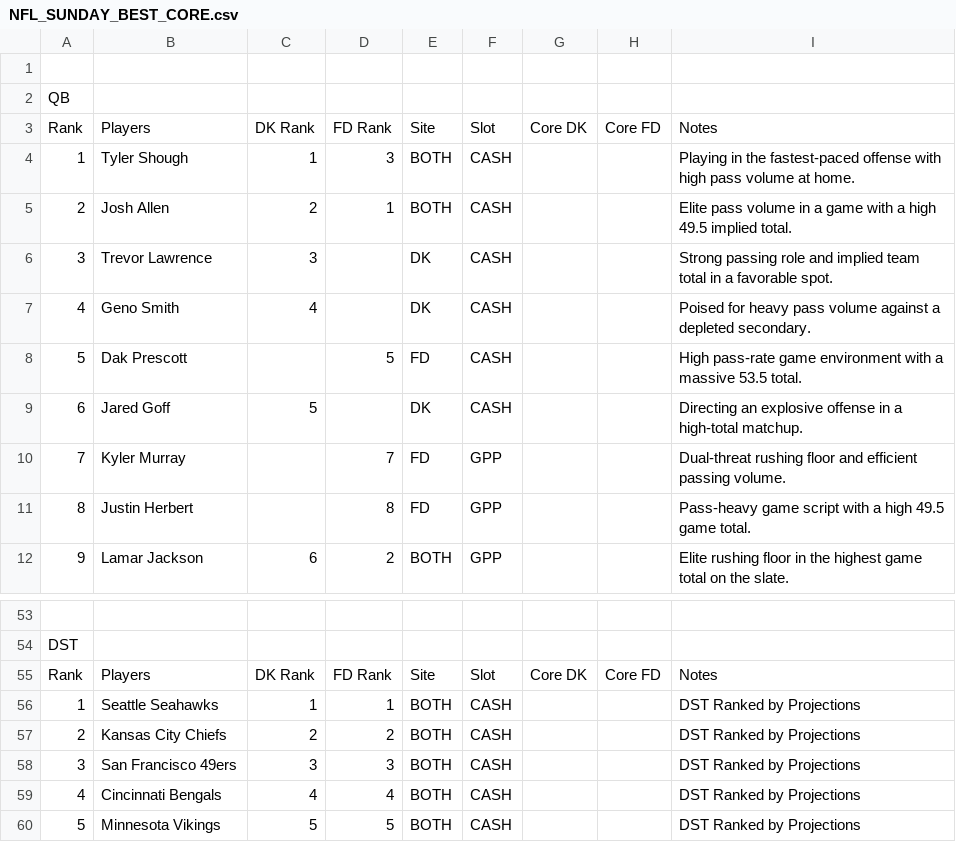
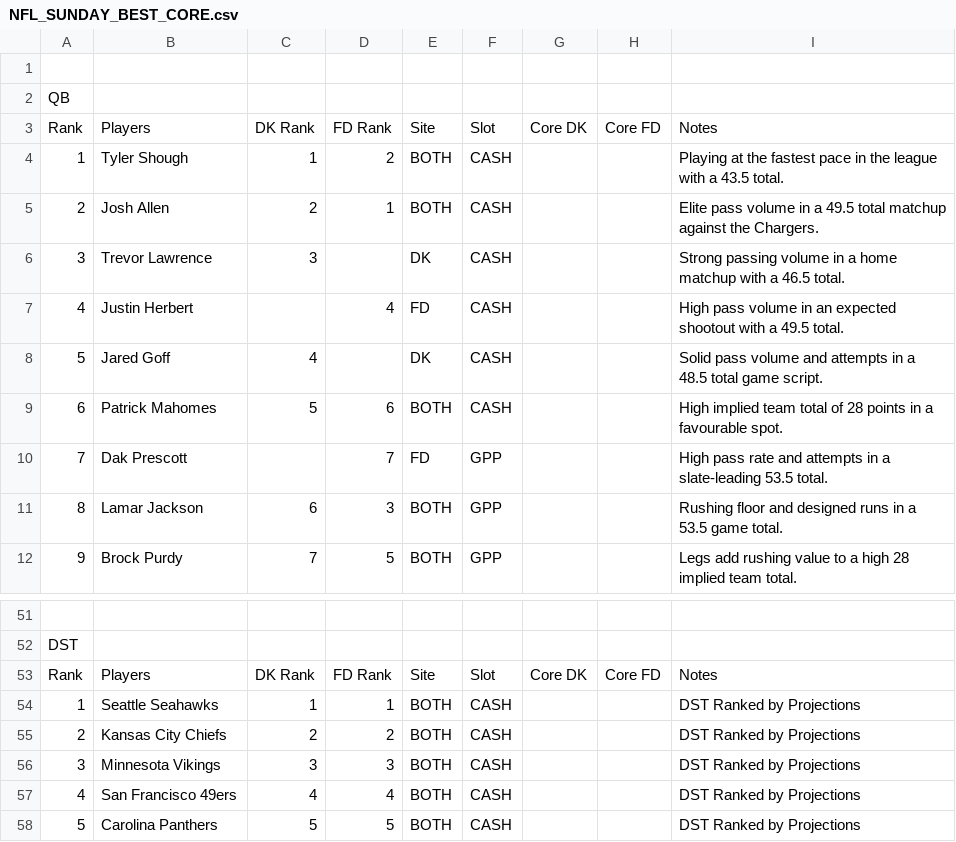
Before and after one commit to chrisgimino/nflcoreplays, a CSV file: NFL_SUNDAY_BEST_CORE.csv, drawn as a sheet; only a part is shown, gaps mark what is left out; the diff covers the shown part only.

Commit message:
Update NFL_SUNDAY_BEST_CORE.csv - 2026-09-26 21:30

```diff
--- a/NFL_SUNDAY_BEST_CORE.csv
+++ b/NFL_SUNDAY_BEST_CORE.csv
@@ -3,10 +3,10 @@ QB,,,,,,,,
 Rank,Players,DK Rank,FD Rank,Site,Slot,Core DK,Core FD,Notes
-1,Tyler Shough,1,3,BOTH,CASH,,,Playing in the fastest-paced offense with high pass volume at home.
-2,Josh Allen,2,1,BOTH,CASH,,,Elite pass volume in a game with a high 49.5 implied total.
-3,Trevor Lawrence,3,,DK,CASH,,,Strong passing role and implied team total in a favorable spot.
-4,Geno Smith,4,,DK,CASH,,,Poised for heavy pass volume against a depleted secondary.
-5,Dak Prescott,,5,FD,CASH,,,High pass-rate game environment with a massive 53.5 total.
-6,Jared Goff,5,,DK,CASH,,,Directing an explosive offense in a high-total matchup.
-7,Kyler Murray,,7,FD,GPP,,,Dual-threat rushing floor and efficient passing volume.
-8,Justin Herbert,,8,FD,GPP,,,Pass-heavy game script with a high 49.5 game total.
-9,Lamar Jackson,6,2,BOTH,GPP,,,Elite rushing floor in the highest game total on the slate.
+1,Tyler Shough,1,2,BOTH,CASH,,,Playing at the fastest pace in the league with a 43.5 total.
+2,Josh Allen,2,1,BOTH,CASH,,,Elite pass volume in a 49.5 total matchup against the Chargers.
+3,Trevor Lawrence,3,,DK,CASH,,,Strong passing volume in a home matchup with a 46.5 total.
+4,Justin Herbert,,4,FD,CASH,,,High pass volume in an expected shootout with a 49.5 total.
+5,Jared Goff,4,,DK,CASH,,,Solid pass volume and attempts in a 48.5 total game script.
+6,Patrick Mahomes,5,6,BOTH,CASH,,,High implied team total of 28 points in a favourable spot.
+7,Dak Prescott,,7,FD,GPP,,,High pass rate and attempts in a slate-leading 53.5 total.
+8,Lamar Jackson,6,3,BOTH,GPP,,,Rushing floor and designed runs in a 53.5 game total.
+9,Brock Purdy,7,5,BOTH,GPP,,,Legs add rushing value to a high 28 implied team total.
@@ -57,4 +55,4 @@ Rank,Players,DK Rank,FD Rank,Site,Slot,Core DK,Core FD,Notes
 2,Kansas City Chiefs,2,2,BOTH,CASH,,,DST Ranked by Projections
-3,San Francisco 49ers,3,3,BOTH,CASH,,,DST Ranked by Projections
-4,Cincinnati Bengals,4,4,BOTH,CASH,,,DST Ranked by Projections
-5,Minnesota Vikings,5,5,BOTH,CASH,,,DST Ranked by Projections
+3,Minnesota Vikings,3,3,BOTH,CASH,,,DST Ranked by Projections
+4,San Francisco 49ers,4,4,BOTH,CASH,,,DST Ranked by Projections
+5,Carolina Panthers,5,5,BOTH,CASH,,,DST Ranked by Projections
```
Also changed, not shown: 2 removed rows and 74 edited cells elsewhere in this file.
